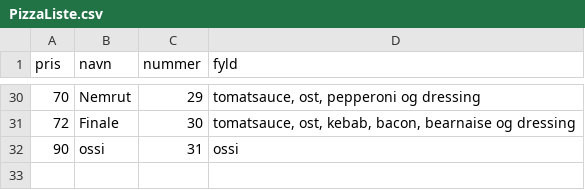
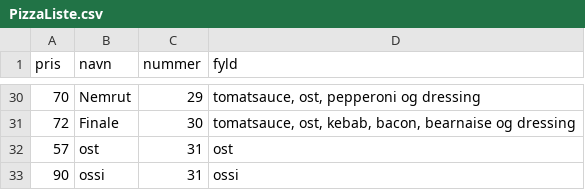
Before and after one commit to KevinFHansen/Marios-PizzaBar, a CSV file: MarioPizzaBar/Ressourcer/PizzaListe.csv, drawn as a sheet; only a part is shown, gaps mark what is left out.

```diff
--- a/MarioPizzaBar/Ressourcer/PizzaListe.csv
+++ b/MarioPizzaBar/Ressourcer/PizzaListe.csv
@@ -31,2 +31,3 @@ pris;navn;nummer;fyld
 72;Finale;30;tomatsauce, ost, kebab, bacon, bearnaise og dressing
+57;ost;31;ost
 90;ossi;31;ossi
```
Also changed, not shown: 2 other files.
